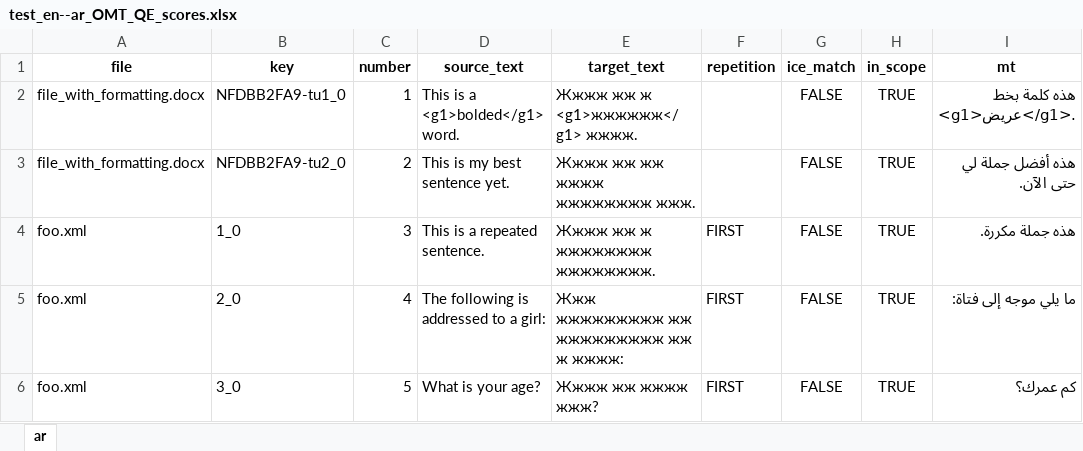
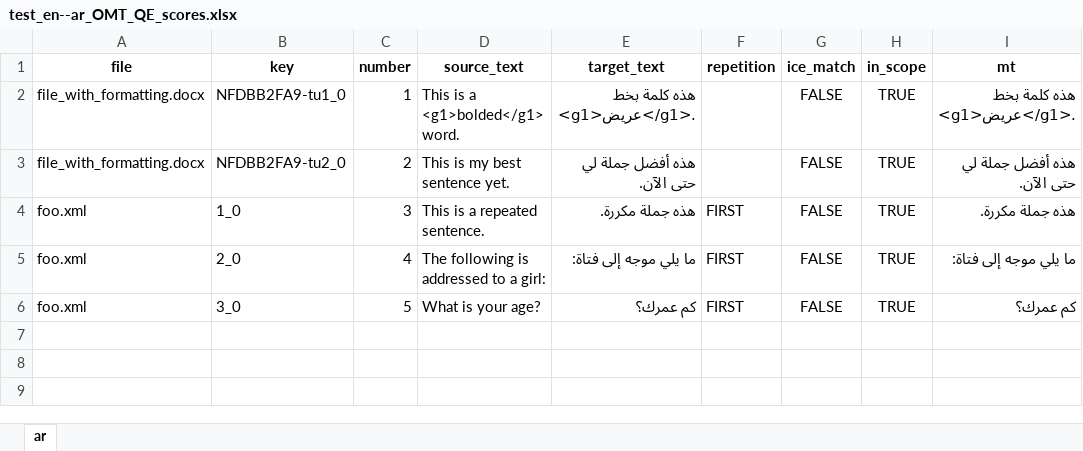
Before and after one commit to capstanlqc-test/test_en--ar_omt, an Excel workbook: exports/test_en--ar_OMT_QE_scores.xlsx, sheet ar, drawn as a sheet; only a part is shown; values as stored, in another font and other column widths than the file's, no borders; the diff names each change by its address in the sheet, - before the commit and + after, or states it on an @@ line.

```diff
--- a/exports/test_en--ar_OMT_QE_scores.xlsx (sheet ar)
+++ b/exports/test_en--ar_OMT_QE_scores.xlsx (sheet ar)
-E2 (target_text): Жжжж жж ж <g1>жжжжжж</g1> жжжж.
+E2 (target_text): هذه كلمة بخط <g1>عريض</g1>.
-E3 (target_text): Жжжж жж жж жжжж жжжжжжжж жжж.
+E3 (target_text): هذه أفضل جملة لي حتى الآن.
-E4 (target_text): Жжжж жж ж жжжжжжжж жжжжжжжж.
+E4 (target_text): هذه جملة مكررة.
-E5 (target_text): Жжж жжжжжжжжж жж жжжжжжжжж жж ж жжжж:
+E5 (target_text): ما يلي موجه إلى فتاة:
-E6 (target_text): Жжжж жж жжжж жжж?
+E6 (target_text): كم عمرك؟
```
Also changed, not shown: mtpe/QE_scores.xlsx, 3 other files.
